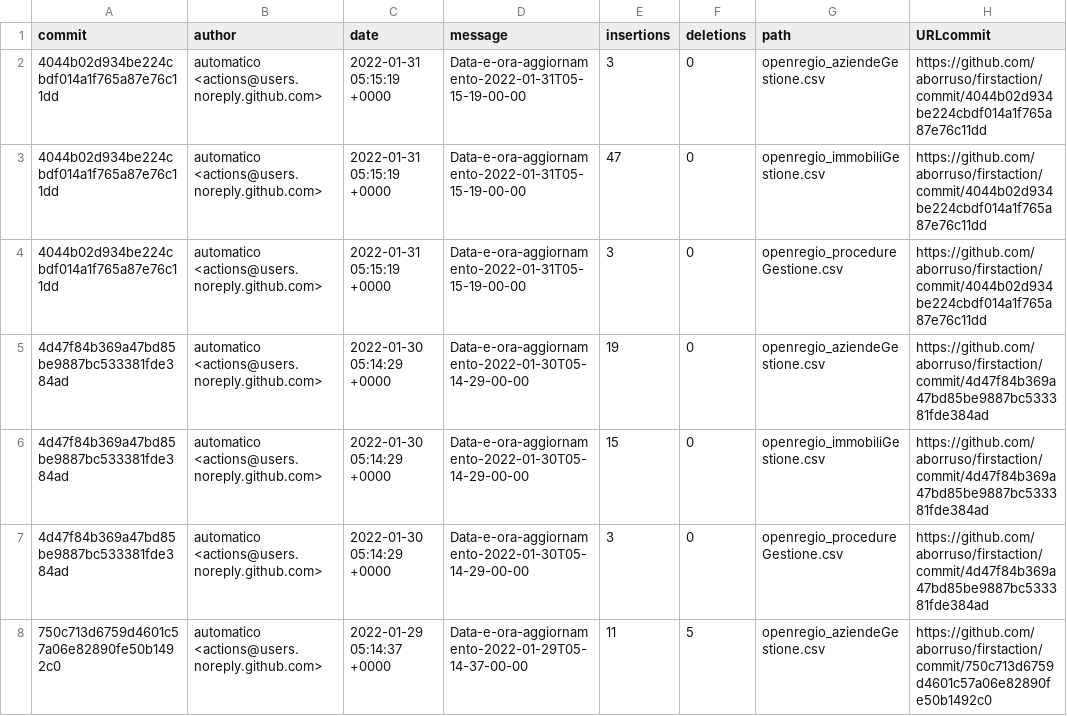
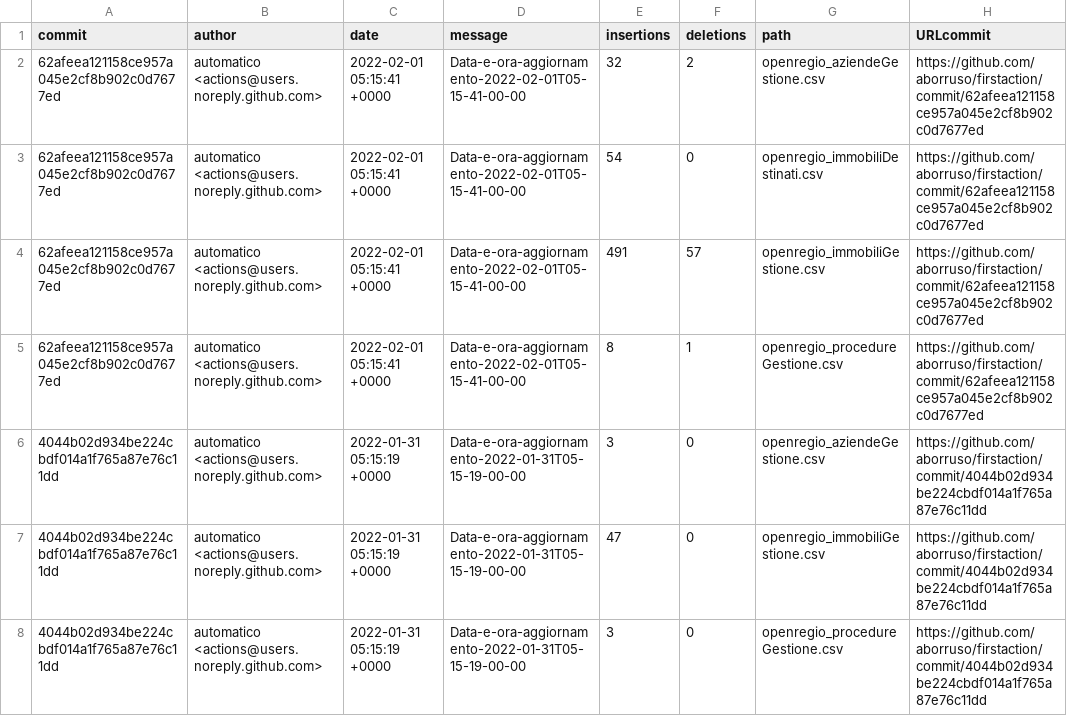
Before and after one commit to aborruso/firstaction, a CSV file: processing/log.csv, drawn as a sheet; only a part is shown; the shorter side is filled out with more unchanged rows.

```diff
--- a/processing/log.csv
+++ b/processing/log.csv
@@ -1,2 +1,6 @@
 commit,author,date,message,insertions,deletions,path,URLcommit
+62afeea121158ce957a045e2cf8b902c0d7677ed,automatico <actions@users.noreply.github.com>,2022-02-01 05:15:41 +0000,Data-e-ora-aggiornamento-2022-02-01T05-15-41-00-00,32,2,openregio_aziendeGestione.csv,https://github.com/aborruso/firstaction/commit/62afeea121158ce957a045e2cf8b902c0d7677ed
+62afeea121158ce957a045e2cf8b902c0d7677ed,automatico <actions@users.noreply.github.com>,2022-02-01 05:15:41 +0000,Data-e-ora-aggiornamento-2022-02-01T05-15-41-00-00,54,0,openregio_immobiliDestinati.csv,https://github.com/aborruso/firstaction/commit/62afeea121158ce957a045e2cf8b902c0d7677ed
+62afeea121158ce957a045e2cf8b902c0d7677ed,automatico <actions@users.noreply.github.com>,2022-02-01 05:15:41 +0000,Data-e-ora-aggiornamento-2022-02-01T05-15-41-00-00,491,57,openregio_immobiliGestione.csv,https://github.com/aborruso/firstaction/commit/62afeea121158ce957a045e2cf8b902c0d7677ed
+62afeea121158ce957a045e2cf8b902c0d7677ed,automatico <actions@users.noreply.github.com>,2022-02-01 05:15:41 +0000,Data-e-ora-aggiornamento-2022-02-01T05-15-41-00-00,8,1,openregio_procedureGestione.csv,https://github.com/aborruso/firstaction/commit/62afeea121158ce957a045e2cf8b902c0d7677ed
 4044b02d934be224cbdf014a1f765a87e76c11dd,automatico <actions@users.noreply.github.com>,2022-01-31 05:15:19 +0000,Data-e-ora-aggiornamento-2022-01-31T05-15-19-00-00,3,0,openregio_aziendeGestione.csv,https://github.com/aborruso/firstaction/commit/4044b02d934be224cbdf014a1f765a87e76c11dd
```
